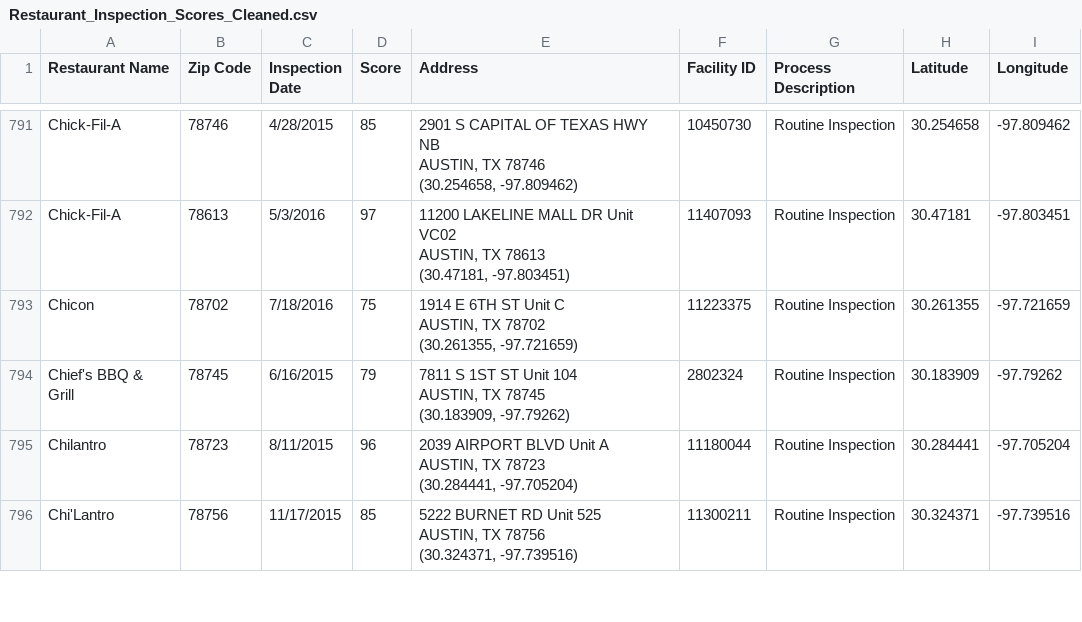
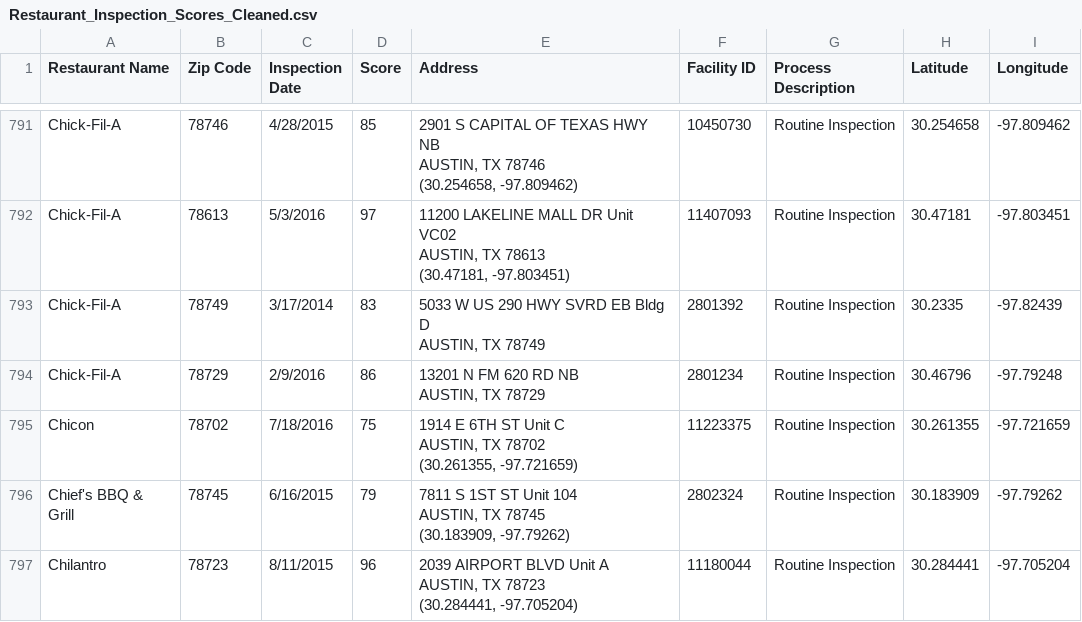
Before and after one commit to bgarrido46/Coursera_Capstone, a CSV file: Restaurant_Inspection_Scores_Cleaned.csv, drawn as a sheet; only a part is shown, gaps mark what is left out; the shorter side is filled out with more unchanged rows.

```diff
--- a/Restaurant_Inspection_Scores_Cleaned.csv
+++ b/Restaurant_Inspection_Scores_Cleaned.csv
@@ -2374,2 +2374,8 @@ AUSTIN, TX 78613
 (30.47181, -97.803451)",11407093,Routine Inspection,30.47181,-97.803451
+Chick-Fil-A,78749,3/17/2014,83,"5033 W US 290 HWY SVRD EB Bldg D
+AUSTIN, TX 78749
+",2801392,Routine Inspection,30.2335,-97.82439
+Chick-Fil-A,78729,2/9/2016,86,"13201 N FM 620 RD NB
+AUSTIN, TX 78729
+",2801234,Routine Inspection,30.46796,-97.79248
 Chicon,78702,7/18/2016,75,"1914 E 6TH ST Unit C
```
Also changed, not shown: Restaurant_Inspection_Scores_Empty_Lat_Lon.csv.
